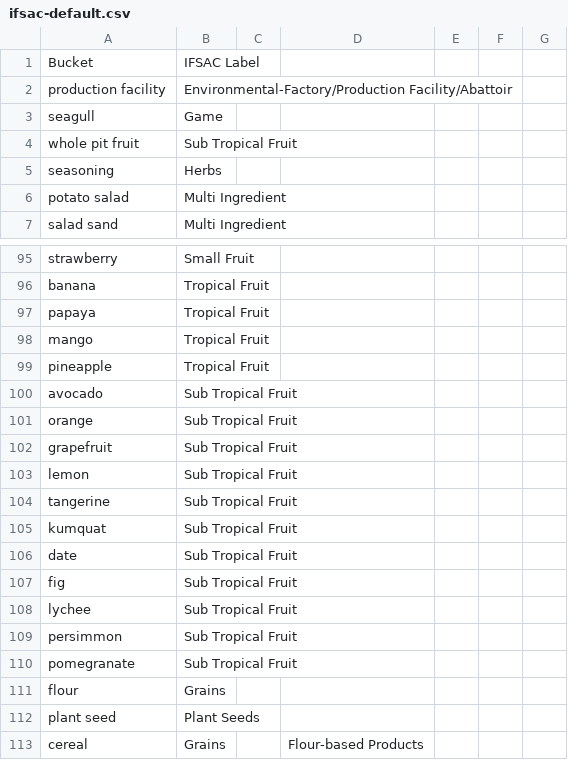
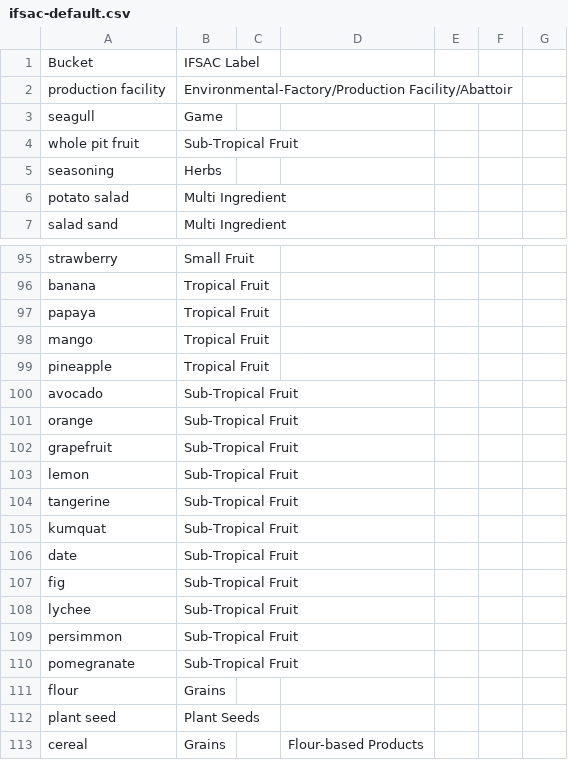
Before and after one commit to cidgoh/LexMapr, a CSV file: lexmapr/resources/ifsac-default.csv, drawn as a sheet; only a part is shown, gaps mark what is left out.

Commit message:
Updated resources

```diff
--- a/lexmapr/resources/ifsac-default.csv
+++ b/lexmapr/resources/ifsac-default.csv
@@ -3,3 +3,3 @@ production facility,Environmental-Factory/Production Facility/Abattoir,,,,,
 seagull,Game,,,,,
-whole pit fruit,Sub Tropical Fruit,,,,,
+whole pit fruit,Sub-Tropical Fruit,,,,,
 seasoning  ,Herbs,,,,,
@@ -99,13 +99,13 @@ mango,Tropical Fruit,,,,,
 pineapple,Tropical Fruit,,,,,
-avocado,Sub Tropical Fruit,,,,,
-orange,Sub Tropical Fruit,,,,,
-grapefruit,Sub Tropical Fruit,,,,,
-lemon,Sub Tropical Fruit,,,,,
-tangerine,Sub Tropical Fruit,,,,,
-kumquat,Sub Tropical Fruit,,,,,
-date,Sub Tropical Fruit,,,,,
-fig,Sub Tropical Fruit,,,,,
-lychee,Sub Tropical Fruit,,,,,
-persimmon,Sub Tropical Fruit,,,,,
-pomegranate,Sub Tropical Fruit,,,,,
+avocado,Sub-Tropical Fruit,,,,,
+orange,Sub-Tropical Fruit,,,,,
+grapefruit,Sub-Tropical Fruit,,,,,
+lemon,Sub-Tropical Fruit,,,,,
+tangerine,Sub-Tropical Fruit,,,,,
+kumquat,Sub-Tropical Fruit,,,,,
+date,Sub-Tropical Fruit,,,,,
+fig,Sub-Tropical Fruit,,,,,
+lychee,Sub-Tropical Fruit,,,,,
+persimmon,Sub-Tropical Fruit,,,,,
+pomegranate,Sub-Tropical Fruit,,,,,
 flour,Grains,,,,,
```
Also changed, not shown: lexmapr/resources/ifsac-labels.csv, lexmapr/resources/ifsac-refinement.csv.
